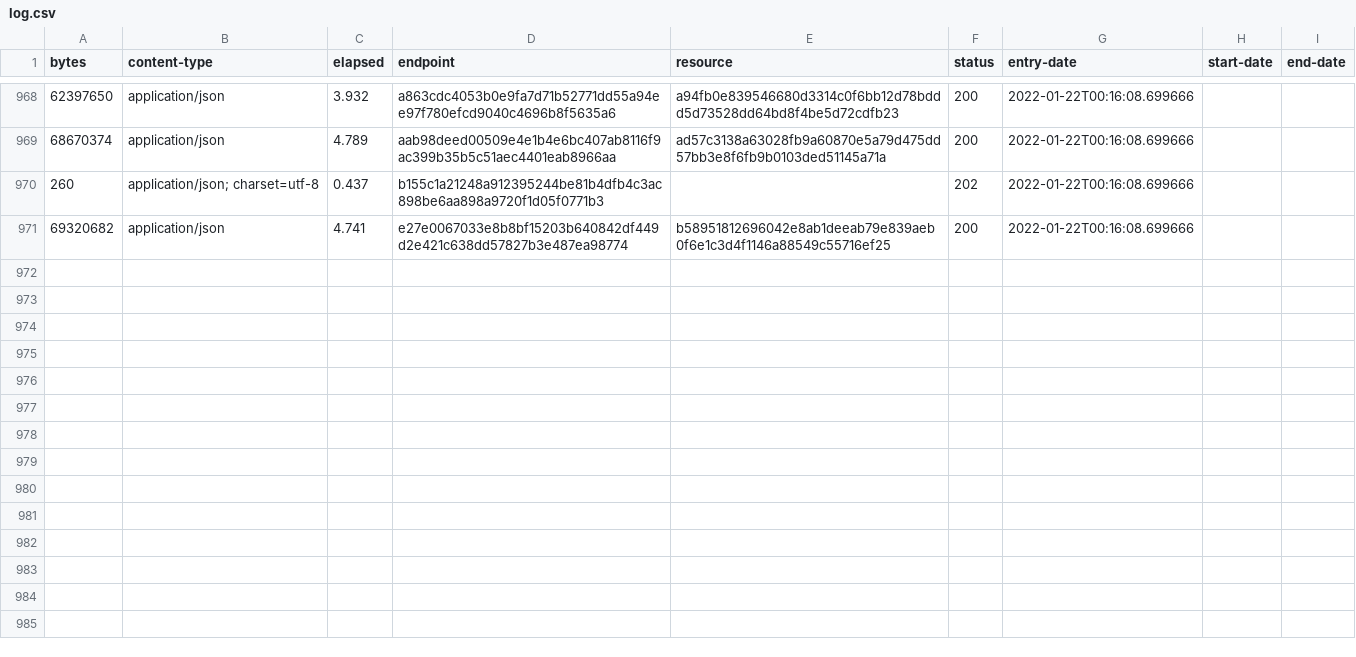
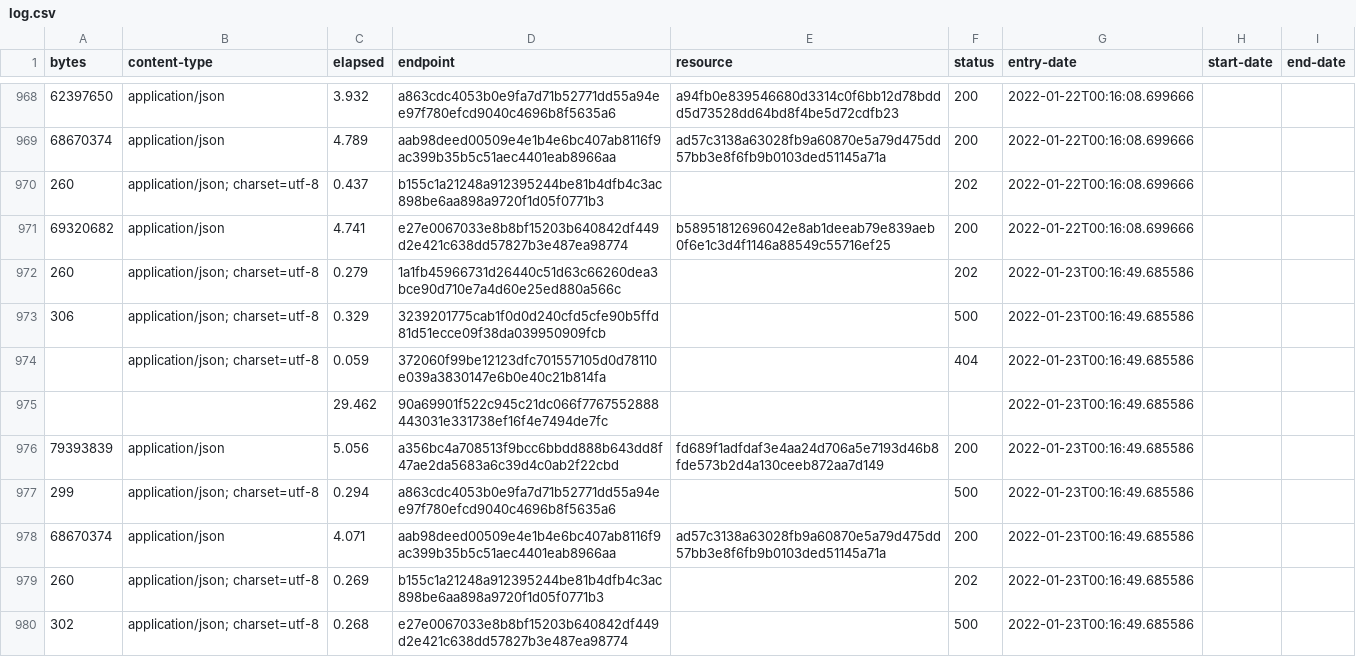
Before and after one commit to digital-land/local-authority-district-collection, a CSV file: collection/log.csv, drawn as a sheet; only a part is shown, gaps mark what is left out; the diff names each change by its address in the sheet, - before the commit and + after, or states it on an @@ line.

Commit message:
Collection 2022-01-23

```diff
--- a/collection/log.csv
+++ b/collection/log.csv
+row 972: 260 | application/json; charset=utf-8 | 0.279 | 1a1fb45966731d26440c51d63c66260dea3bce90d710e7a4d60e25ed880a566c |  | 202 | 2022-01-23T00:16:49.685586
+row 973: 306 | application/json; charset=utf-8 | 0.329 | 3239201775cab1f0d0d240cfd5cfe90b5ffd81d51ecce09f38da039950909fcb |  | 500 | 2022-01-23T00:16:49.685586
+row 974:  | application/json; charset=utf-8 | 0.059 | 372060f99be12123dfc701557105d0d78110e039a3830147e6b0e40c21b814fa |  | 404 | 2022-01-23T00:16:49.685586
+row 975:  |  | 29.462 | 90a69901f522c945c21dc066f7767552888443031e331738ef16f4e7494de7fc |  |  | 2022-01-23T00:16:49.685586
+row 976: 79393839 | application/json | 5.056 | a356bc4a708513f9bcc6bbdd888b643dd8f47ae2da5683a6c39d4c0ab2f22cbd | fd689f1adfdaf3e4aa24d706a5e7193d46b8fde573b2d4a130ceeb872aa7d149 | 200 | 2022-01-23T00:16:49.685586
+row 977: 299 | application/json; charset=utf-8 | 0.294 | a863cdc4053b0e9fa7d71b52771dd55a94ee97f780efcd9040c4696b8f5635a6 |  | 500 | 2022-01-23T00:16:49.685586
+row 978: 68670374 | application/json | 4.071 | aab98deed00509e4e1b4e6bc407ab8116f9ac399b35b5c51aec4401eab8966aa | ad57c3138a63028fb9a60870e5a79d475dd57bb3e8f6fb9b0103ded51145a71a | 200 | 2022-01-23T00:16:49.685586
+row 979: 260 | application/json; charset=utf-8 | 0.269 | b155c1a21248a912395244be81b4dfb4c3ac898be6aa898a9720f1d05f0771b3 |  | 202 | 2022-01-23T00:16:49.685586
+row 980: 302 | application/json; charset=utf-8 | 0.268 | e27e0067033e8b8bf15203b640842df449d2e421c638dd57827b3e487ea98774 |  | 500 | 2022-01-23T00:16:49.685586
```
Also changed, not shown: collection/resource.csv.
